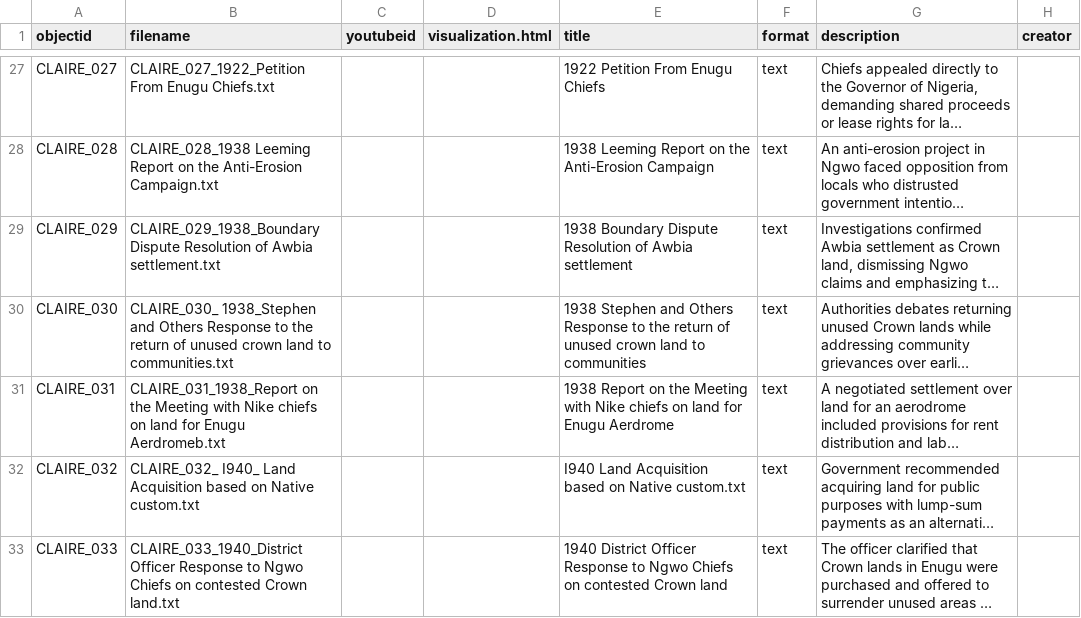
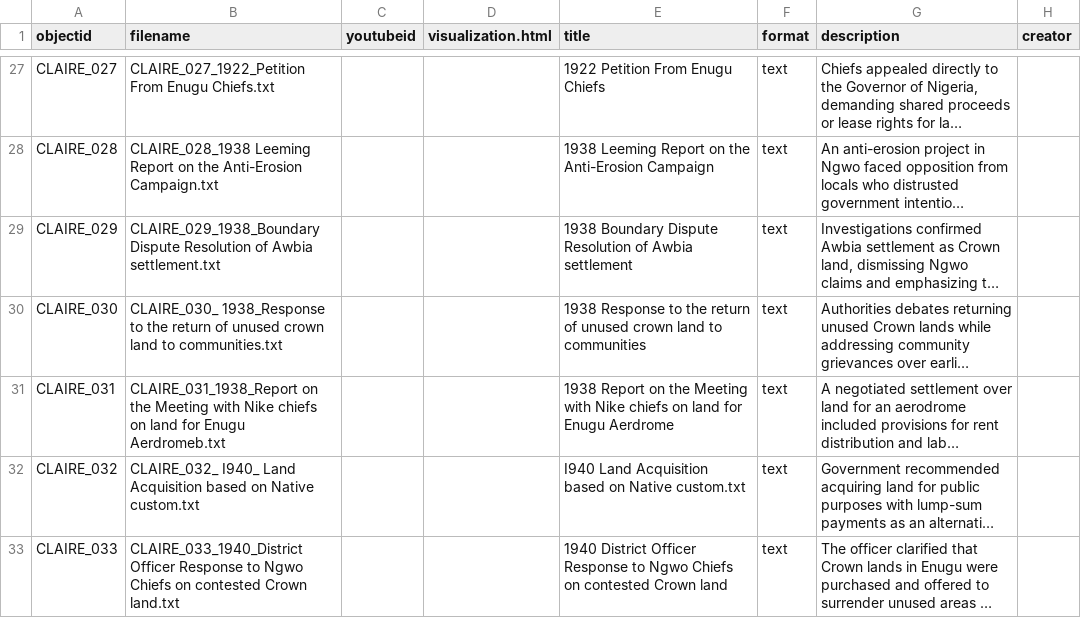
Before and after one commit to ABANDONEDMinesNigeria/CLAIRE, a CSV file: _data/metadata-template.csv, drawn as a sheet; only a part is shown, gaps mark what is left out; long unchanged cells end in …; the diff names each change by its address in the sheet, - before the commit and + after, or states it on an @@ line.

```diff
--- a/_data/metadata-template.csv
+++ b/_data/metadata-template.csv
-B30 (filename): CLAIRE_030_ 1938_Stephen and Others Response to the…
+B30 (filename): CLAIRE_030_ 1938_Response to the…
-E30 (title): 1938 Stephen and Others Response to…
+E30 (title): 1938 Response to…
```
Also changed, not shown: _data/config-nav.csv, 2 other files.
